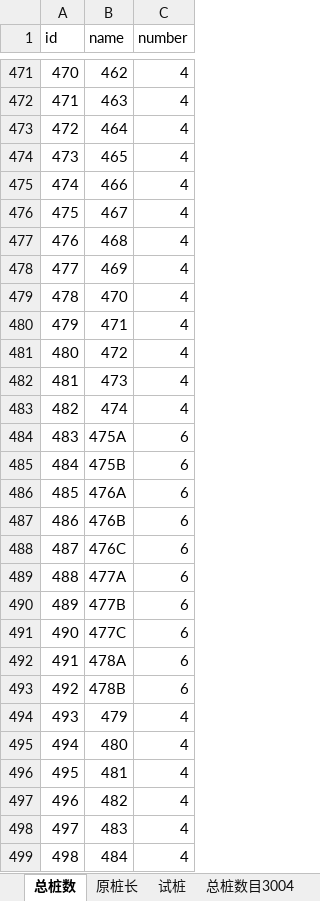
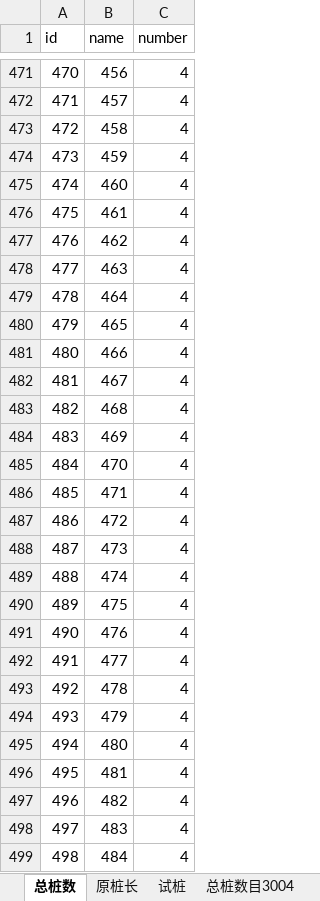
Before and after one commit to WangDooo/Wangdoo.top-Django, an Excel workbook: Post_Grouting/mysite/overview/填充数据库的表.xlsx, sheet 总桩数, drawn as a sheet; only a part is shown, gaps mark what is left out; values as stored, in another font and other column widths than the file's, no borders; the diff covers the shown part only; the diff names each change by its address in the sheet, - before the commit and + after, or states it on an @@ line.

```diff
--- a/Post_Grouting/mysite/overview/填充数据库的表.xlsx (sheet 总桩数)
+++ b/Post_Grouting/mysite/overview/填充数据库的表.xlsx (sheet 总桩数)
-B471 (name): 462
+B471 (name): 456
-B472 (name): 463
+B472 (name): 457
-B473 (name): 464
+B473 (name): 458
-B474 (name): 465
+B474 (name): 459
-B475 (name): 466
+B475 (name): 460
-B476 (name): 467
+B476 (name): 461
-B477 (name): 468
+B477 (name): 462
-B478 (name): 469
+B478 (name): 463
-B479 (name): 470
+B479 (name): 464
-B480 (name): 471
+B480 (name): 465
-B481 (name): 472
+B481 (name): 466
-B482 (name): 473
+B482 (name): 467
-B483 (name): 474
+B483 (name): 468
-B484 (name): 475A
+B484 (name): 469
-C484:C493 (number): 6
+C484:C493 (number): 4
-B485 (name): 475B
+B485 (name): 470
-B486 (name): 476A
+B486 (name): 471
-B487 (name): 476B
+B487 (name): 472
-B488 (name): 476C
+B488 (name): 473
-B489 (name): 477A
+B489 (name): 474
-B490 (name): 477B
+B490 (name): 475
-B491 (name): 477C
+B491 (name): 476
-B492 (name): 478A
+B492 (name): 477
-B493 (name): 478B
+B493 (name): 478
```
Also changed, not shown: 37 edited cells elsewhere in this sheet, other sheet tabs, 12 other files.
